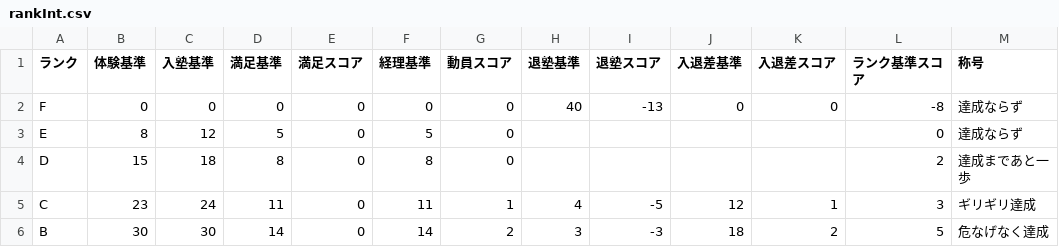
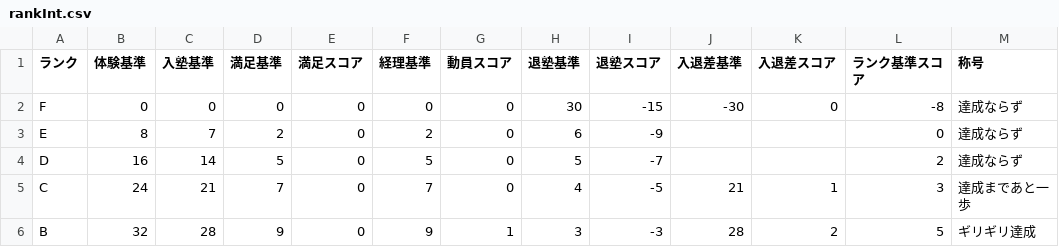
Before and after one commit to SekieiJP/CdG-Spring-dev, a CSV file: game/data/rankInt.csv, drawn as a sheet; only a part is shown; the diff covers the shown part only.

```diff
--- a/game/data/rankInt.csv
+++ b/game/data/rankInt.csv
@@ -1,6 +1,6 @@
 ランク,体験基準,入塾基準,満足基準,満足スコア,経理基準,動員スコア,退塾基準,退塾スコア,入退差基準,入退差スコア,ランク基準スコア,称号
-F,0,0,0,0,0,0,40,-13,0,0,-8,達成ならず
-E,8,12,5,0,5,0,,,,,0,達成ならず
-D,15,18,8,0,8,0,,,,,2,達成まであと一歩
-C,23,24,11,0,11,1,4,-5,12,1,3,ギリギリ達成
-B,30,30,14,0,14,2,3,-3,18,2,5,危なげなく達成
+F,0,0,0,0,0,0,30,-15,-30,0,-8,達成ならず
+E,8,7,2,0,2,0,6,-9,,,0,達成ならず
+D,16,14,5,0,5,0,5,-7,,,2,達成ならず
+C,24,21,7,0,7,0,4,-5,21,1,3,達成まであと一歩
+B,32,28,9,0,9,1,3,-3,28,2,5,ギリギリ達成
```
Also changed, not shown: 2 added rows and 37 edited cells elsewhere in this file, game/data/cards_combine.csv, game/data/cards_pro.csv, 23 other files.
